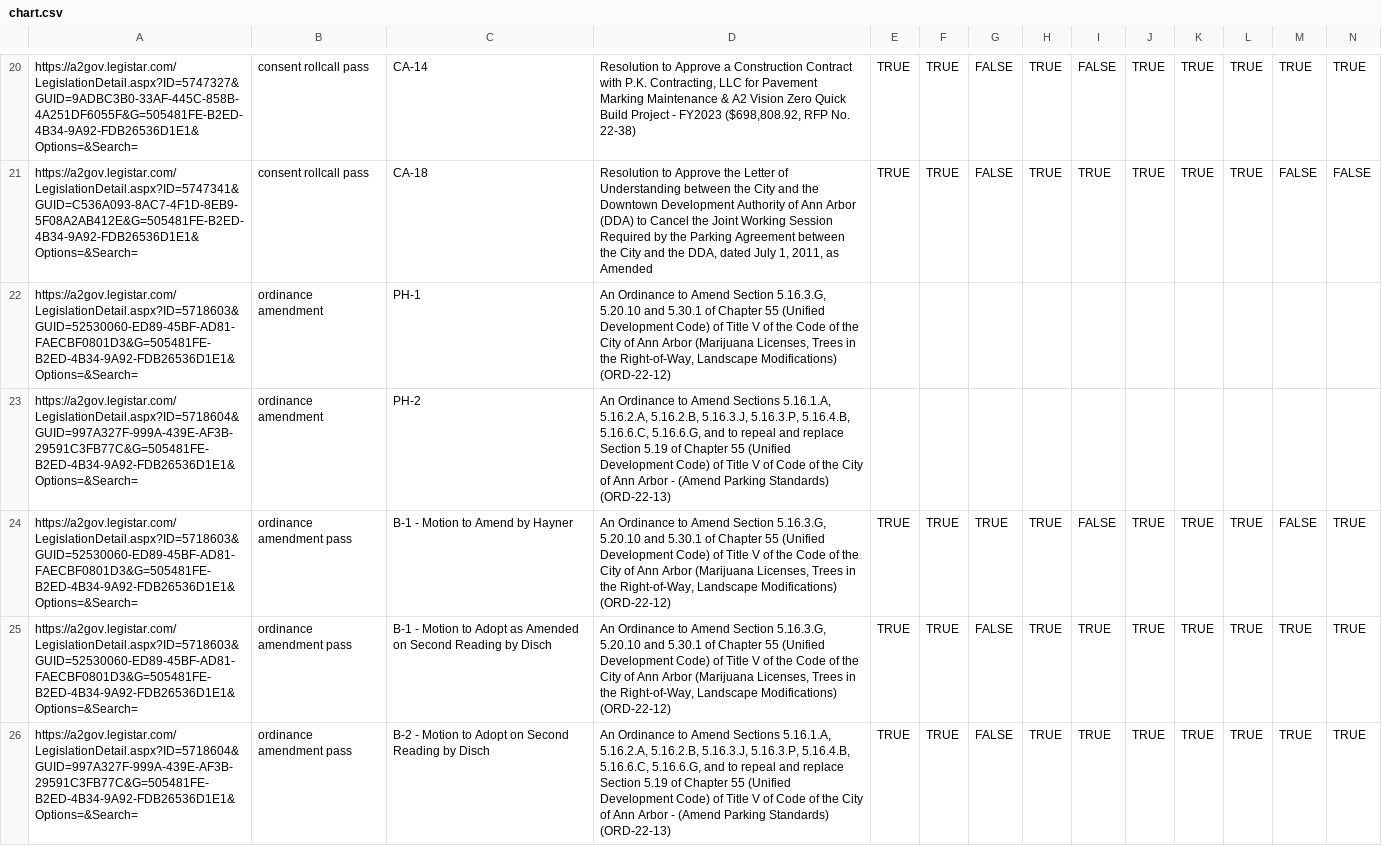
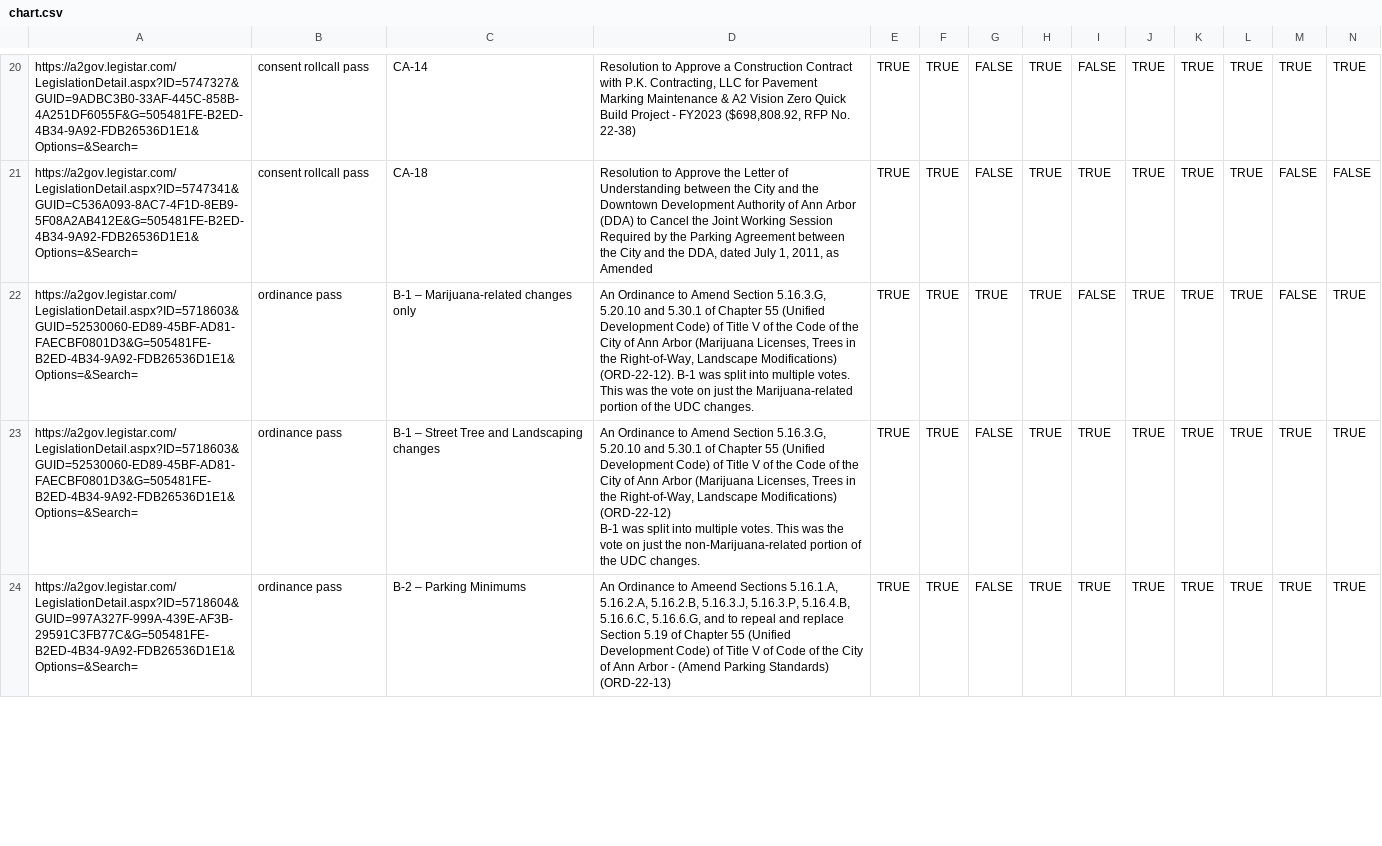
Before and after one commit to a2council/a2council.vote, a CSV file: content/post/council-meeting-2022-08-15/chart.csv, drawn as a sheet; only a part is shown, gaps mark what is left out; removed rows and columns are numbered as before the commit, all else as after; rows hold the shown columns only; ↵ is a line break in a cell; the diff covers the shown part only; the diff names each change by its address in the sheet, - before the commit and + after, or states it on an @@ line.

Commit message:
manual edits to script output

```diff
--- a/content/post/council-meeting-2022-08-15/chart.csv
+++ b/content/post/council-meeting-2022-08-15/chart.csv
-row 22: https://a2gov.legistar.com/LegislationDetail.aspx?ID=5718603&GUID=52530060-ED89-45BF-AD81-FAECBF0801D3&G=505481FE-B2ED-4B34-9A92-FDB26536D1E1&Options=&Search= | ordinance amendment | PH-1 | An Ordinance to Amend Section 5.16.3.G, 5.20.10 and 5.30.1 of Chapter 55 (Unified Development Code) of Title V of the Code of the City of Ann Arbor (Marijuana Licenses, Trees in the Right-of-Way, Landscape Modifications) (ORD-22-12)
-row 23: https://a2gov.legistar.com/LegislationDetail.aspx?ID=5718604&GUID=997A327F-999A-439E-AF3B-29591C3FB77C&G=505481FE-B2ED-4B34-9A92-FDB26536D1E1&Options=&Search= | ordinance amendment | PH-2 | An Ordinance to Amend Sections 5.16.1.A, 5.16.2.A, 5.16.2.B, 5.16.3.J, 5.16.3.P, 5.16.4.B, 5.16.6.C, 5.16.6.G, and to repeal and replace Section 5.19 of Chapter 55 (Unified Development Code) of Title V of Code of the City of Ann Arbor - (Amend Parking Standards) (ORD-22-13)
-B22:B24: ordinance amendment pass
+B22:B24: ordinance pass
-C22: B-1 - Motion to Amend by Hayner
+C22: B-1 – Marijuana-related changes only
-D22: …Landscape Modifications) (ORD-22-12)
+D22: …Landscape Modifications) (ORD-22-12). B-1 was split into multiple votes. This was the vote on just the Marijuana-related portion of the UDC changes.
-C23: B-1 - Motion to Adopt as Amended on Second Reading by Disch
+C23: B-1 – Street Tree and Landscaping changes
-D23: …Modifications) (ORD-22-12)
+D23: …Modifications) (ORD-22-12) ↵ B-1 was split into multiple votes. This was the vote on just the non-Marijuana-related portion of the UDC changes.
-C24: B-2 - Motion to Adopt on Second Reading by Disch
+C24: B-2 – Parking Minimums
-D24: …Ordinance to Amend Sections 5.16.1.A,…
+D24: …Ordinance to Ameend Sections 5.16.1.A,…
```
Also changed, not shown: 3 edited cells elsewhere in this file.
